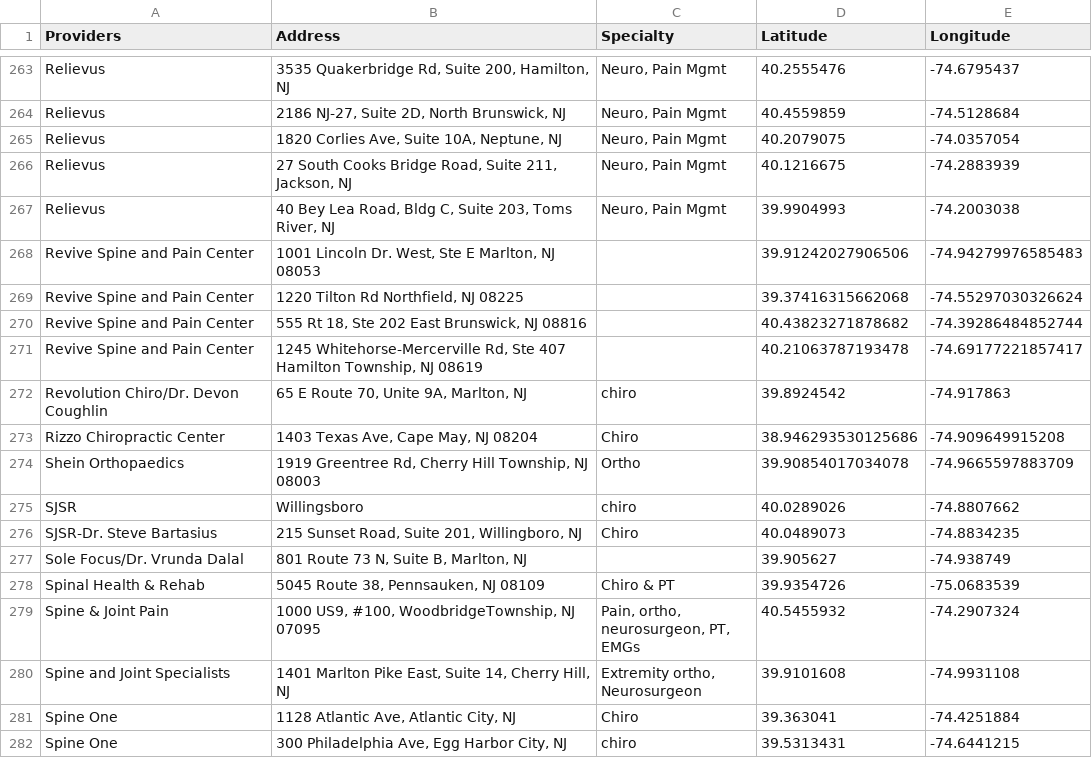
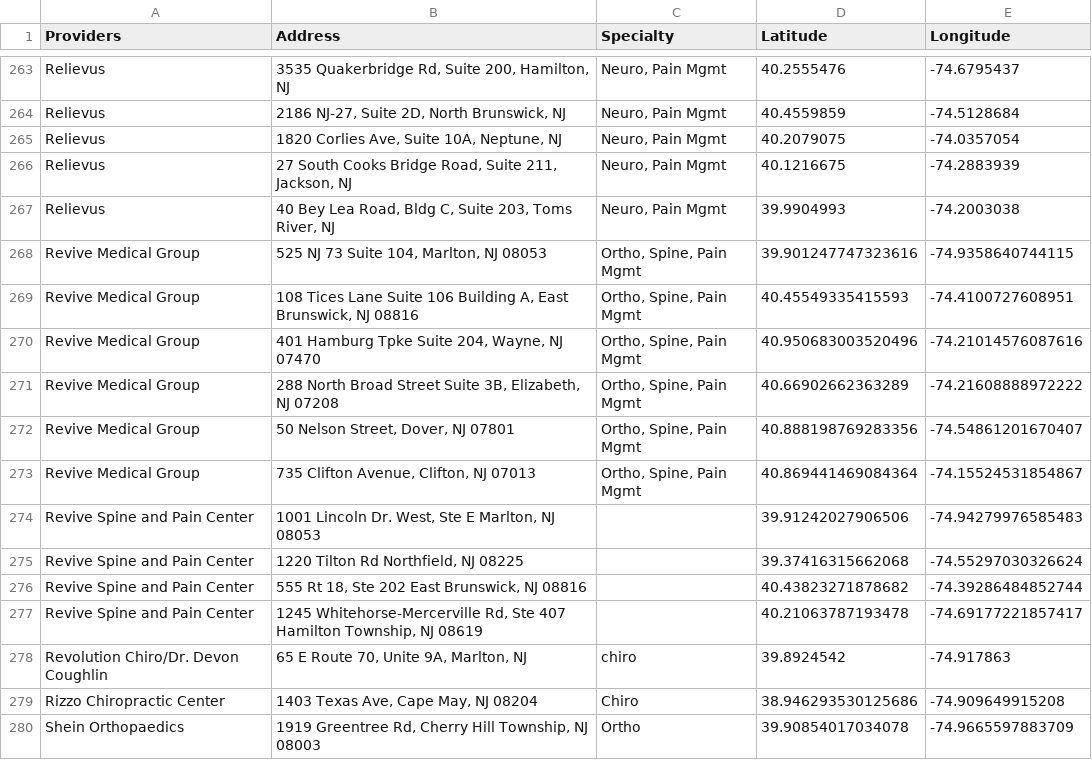
Before and after one commit to KHCFirm/KHC, a CSV file: Providers with Coords2.csv, drawn as a sheet; only a part is shown, gaps mark what is left out; the shorter side is filled out with more unchanged rows.

Commit message:
Update Providers with Coords2.csv

```diff
--- a/Providers with Coords2.csv
+++ b/Providers with Coords2.csv
@@ -267,2 +267,8 @@ Relievus,"27 South Cooks Bridge Road, Suite 211, Jackson, NJ","Neuro, Pain Mgmt"
 Relievus,"40 Bey Lea Road, Bldg C, Suite 203, Toms River, NJ","Neuro, Pain Mgmt",39.9904993,-74.2003038
+Revive Medical Group,"525 NJ 73 Suite 104, Marlton, NJ 08053","Ortho, Spine, Pain Mgmt",39.901247747323616, -74.9358640744115
+Revive Medical Group,"108 Tices Lane Suite 106 Building A, East Brunswick, NJ 08816","Ortho, Spine, Pain Mgmt",40.45549335415593, -74.4100727608951
+Revive Medical Group,"401 Hamburg Tpke Suite 204, Wayne, NJ 07470","Ortho, Spine, Pain Mgmt",40.950683003520496, -74.21014576087616
+Revive Medical Group,"288 North Broad Street Suite 3B, Elizabeth, NJ 07208","Ortho, Spine, Pain Mgmt",40.66902662363289, -74.21608888972222
+Revive Medical Group,"50 Nelson Street, Dover, NJ 07801","Ortho, Spine, Pain Mgmt",40.888198769283356, -74.54861201670407
+Revive Medical Group,"735 Clifton Avenue, Clifton, NJ 07013","Ortho, Spine, Pain Mgmt",40.869441469084364, -74.15524531854867
 Revive Spine and Pain Center,"1001 Lincoln Dr. West, Ste E Marlton, NJ 08053",,39.91242027906506, -74.94279976585483
```
